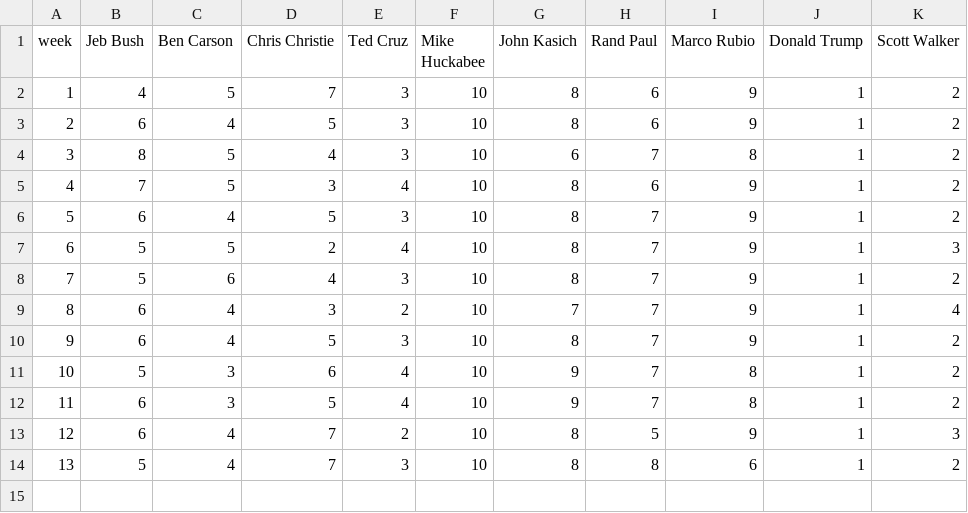
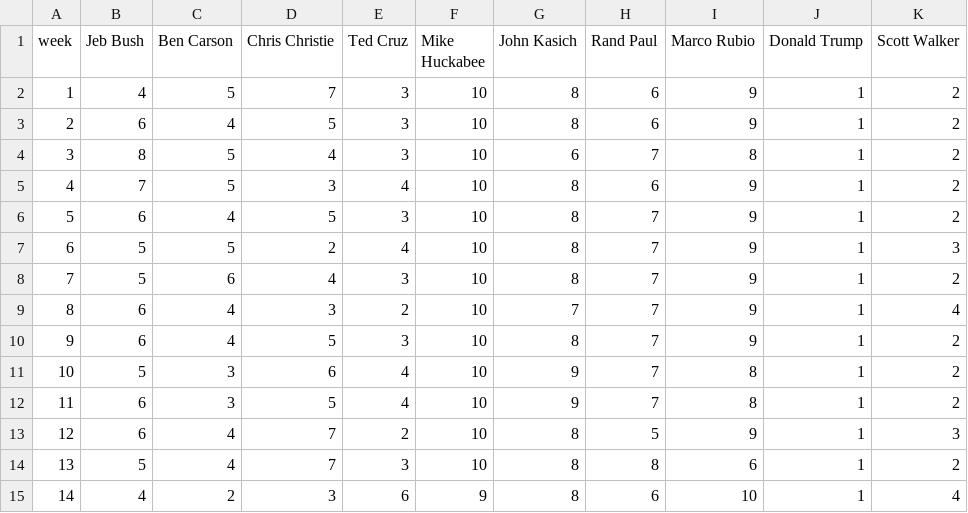
Before and after one commit to GoogleTrends/GOPHorseRace, a CSV file: MainDebateCandidates.csv, drawn as a sheet; the diff names each change by its address in the sheet, - before the commit and + after, or states it on an @@ line.

```diff
--- a/MainDebateCandidates.csv
+++ b/MainDebateCandidates.csv
+row 15: 14 | 4 | 2 | 3 | 6 | 9 | 8 | 6 | 10 | 1 | 4
```
Also changed, not shown: 1 other file.
